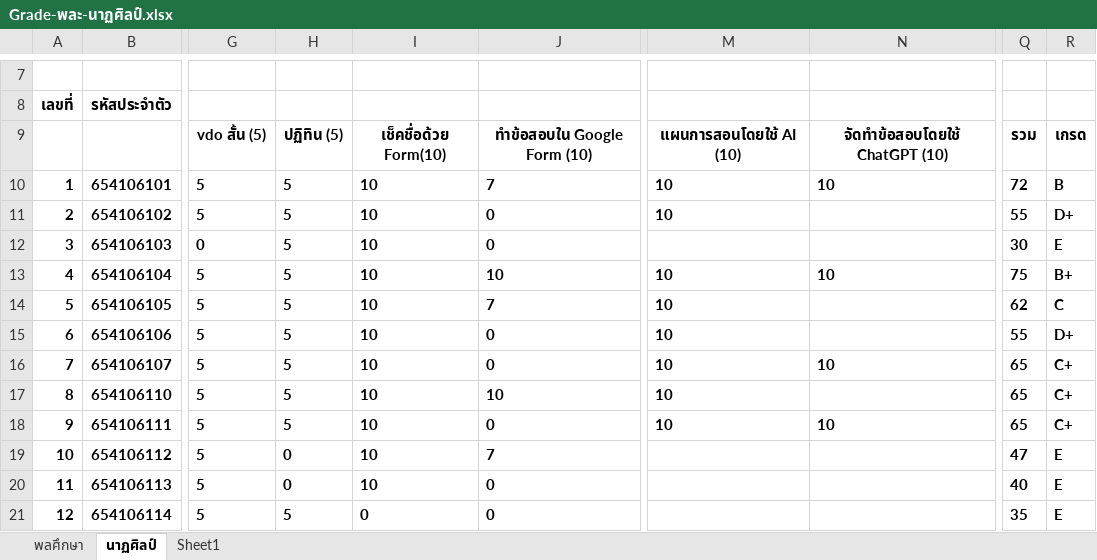
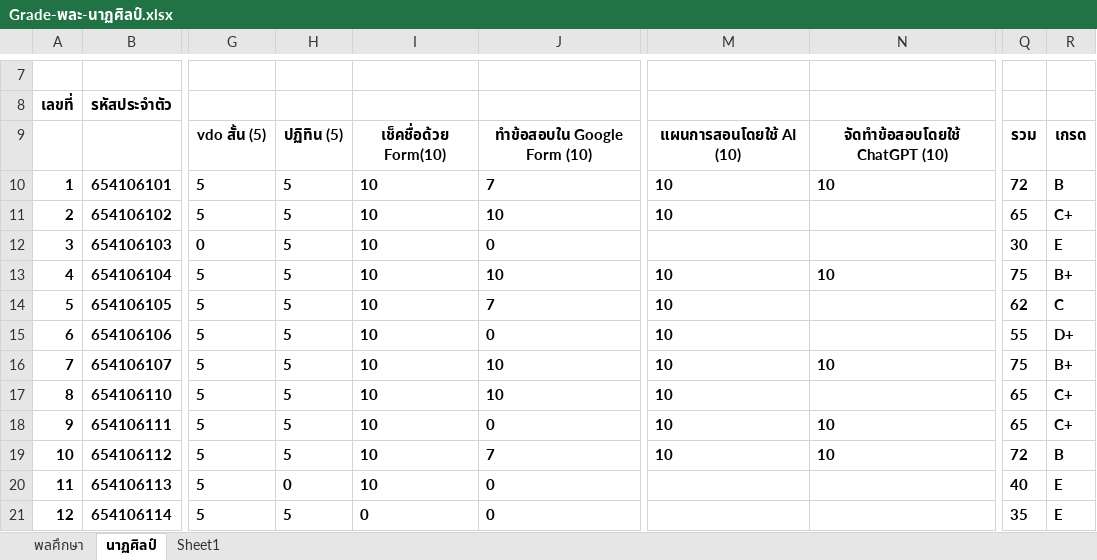
Before and after one commit to suwat9/DigitalLiteracy, an Excel workbook: images/Grade-พละ-นาฏศิลป์.xlsx, sheet นาฏศิลป์, drawn as a sheet; only a part is shown, gaps mark what is left out; values as stored, in another font and other column widths than the file's, no borders; the diff names each change by its address in the sheet, - before the commit and + after, or states it on an @@ line.

```diff
--- a/images/Grade-พละ-นาฏศิลป์.xlsx (sheet นาฏศิลป์)
+++ b/images/Grade-พละ-นาฏศิลป์.xlsx (sheet นาฏศิลป์)
-J11: 0
+J11: 10
-Q11: 55
+Q11: 65
-R11: D+
+R11: C+
-J16: 0
+J16: 10
-Q16: 65
+Q16: 75
-R16: C+
+R16: B+
-H19: 0
+H19: 5
-M19: (empty)
+M19: 10
-N19: (empty)
+N19: 10
-Q19: 47
+Q19: 72
-R19: E
+R19: B
```
Also changed, not shown: sheet พลศึกษา, 1 other file.
